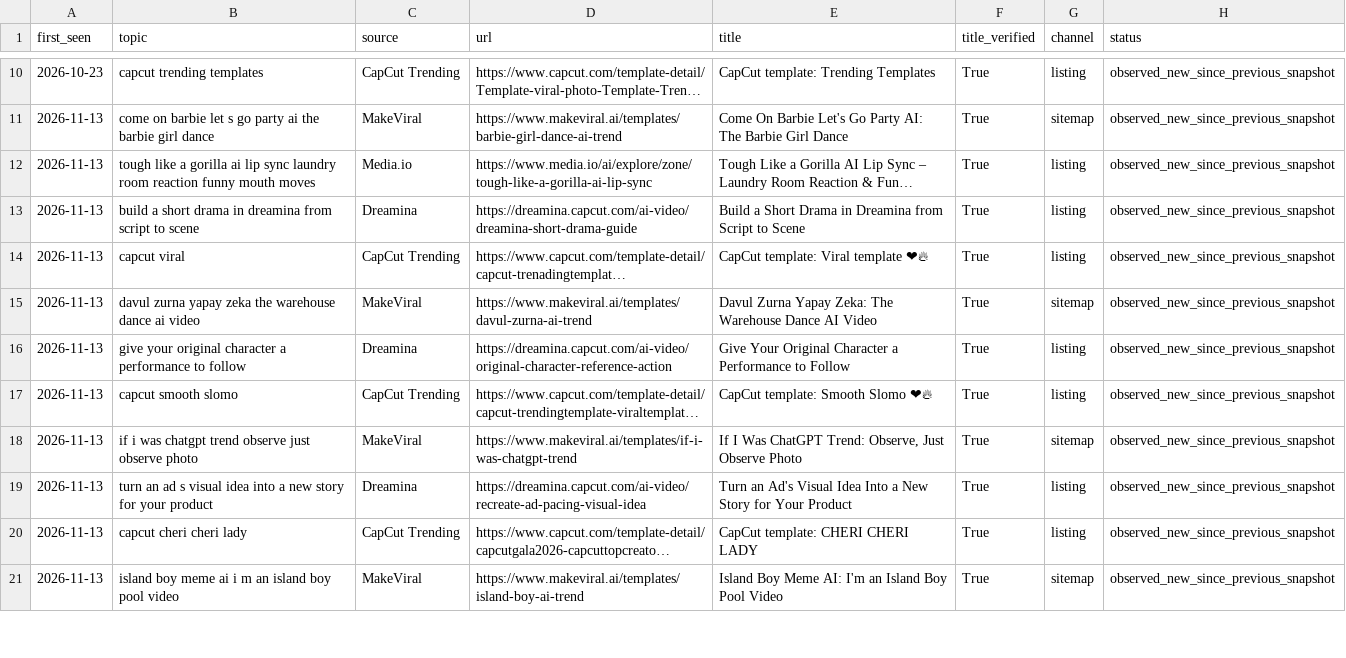
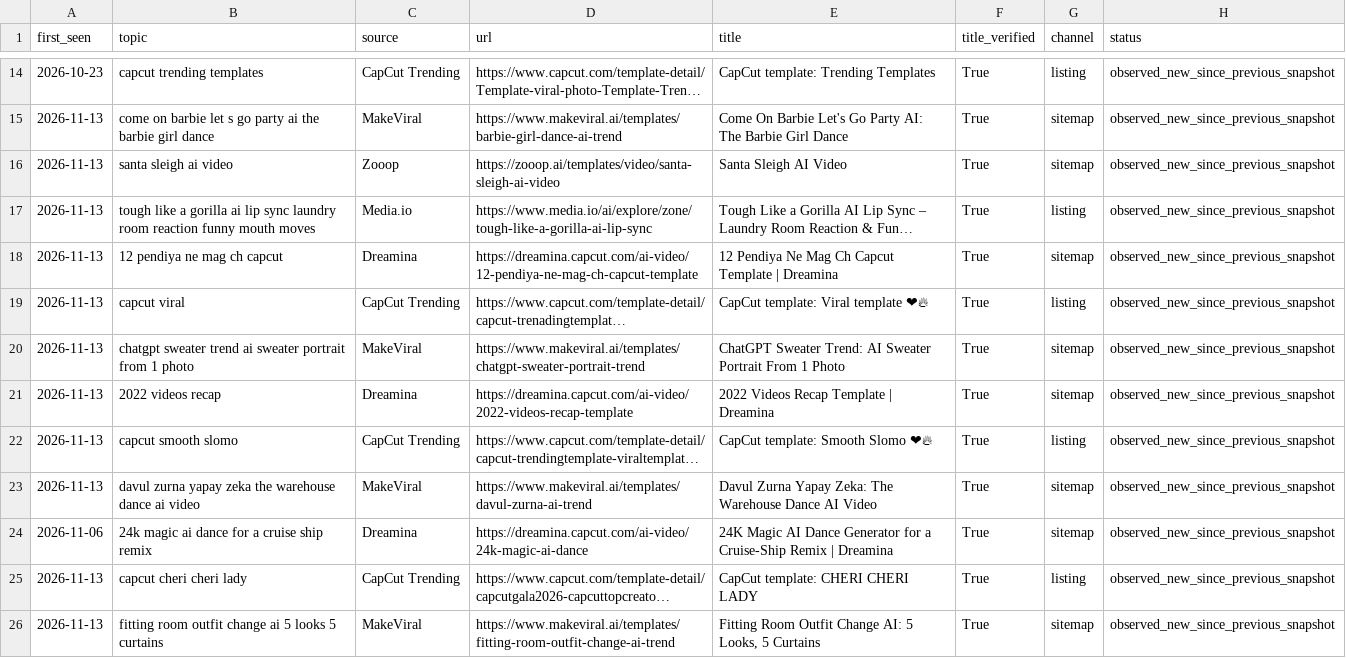
Before and after one commit to yestar2023-alt/trendradar, a CSV file: ai-video-radar/reports/2026-11-13.csv, drawn as a sheet; only a part is shown, gaps mark what is left out; long unchanged cells end in …; removed rows and columns are numbered as before the commit, all else as after; the diff covers the shown part only; the diff names each change by its address in the sheet, - before the commit and + after, or states it on an @@ line.

```diff
--- a/ai-video-radar/reports/2026-11-13.csv
+++ b/ai-video-radar/reports/2026-11-13.csv
+row 16: 2026-11-13 | santa sleigh ai video | Zooop | https://zooop.ai/templates/video/santa-sleigh-ai-video | Santa Sleigh AI Video | True | sitemap | observed_new_since_previous_snapshot
-B18 (topic): build a short drama in dreamina from script to scene
+B18 (topic): 12 pendiya ne mag ch capcut
-D18 (url): https://dreamina.capcut.com/ai-video/dreamina-short-drama-guide
+D18 (url): https://dreamina.capcut.com/ai-video/12-pendiya-ne-mag-ch-capcut-template
-E18 (title): Build a Short Drama in Dreamina from Script to Scene
+E18 (title): 12 Pendiya Ne Mag Ch Capcut Template | Dreamina
-G18 (channel): listing
+G18 (channel): sitemap
+row 20: 2026-11-13 | chatgpt sweater trend ai sweater portrait from 1 photo | MakeViral | https://www.makeviral.ai/templates/chatgpt-sweater-portrait-trend | ChatGPT Sweater Trend: AI Sweater Portrait From 1 Photo | True | sitemap | observed_new_since_previous_snapshot
+row 21: 2026-11-13 | 2022 videos recap | Dreamina | https://dreamina.capcut.com/ai-video/2022-videos-recap-template | 2022 Videos Recap Template | Dreamina | True | sitemap | observed_new_since_previous_snapshot
@@ row 17 moved to row 22: 2026-11-13 @@
-A24 (first_seen): 2026-11-13
+A24 (first_seen): 2026-11-06
-B24 (topic): give your original character a performance to follow
+B24 (topic): 24k magic ai dance for a cruise ship remix
-D24 (url): https://dreamina.capcut.com/ai-video/original-character-reference-action
+D24 (url): https://dreamina.capcut.com/ai-video/24k-magic-ai-dance
-E24 (title): Give Your Original Character a Performance to Follow
+E24 (title): 24K Magic AI Dance Generator for a Cruise-Ship Remix | Dreamina
-G24 (channel): listing
+G24 (channel): sitemap
-row 18: 2026-11-13 | if i was chatgpt trend observe just observe photo | MakeViral | https://www.makeviral.ai/templates/if-i-was-chatgpt-trend | If I Was ChatGPT Trend: Observe, Just Observe Photo | True | sitemap | observed_new_since_previous_snapshot
-row 19: 2026-11-13 | turn an ad s visual idea into a new story for your product | Dreamina | https://dreamina.capcut.com/ai-video/recreate-ad-pacing-visual-idea | Turn an Ad's Visual Idea Into a New Story for Your Product | True | listing | observed_new_since_previous_snapshot
-B26 (topic): island boy meme ai i m an island boy pool video
+B26 (topic): fitting room outfit change ai 5 looks 5 curtains
-D26 (url): https://www.makeviral.ai/templates/island-boy-ai-trend
+D26 (url): https://www.makeviral.ai/templates/fitting-room-outfit-change-ai-trend
-E26 (title): Island Boy Meme AI: I'm an Island Boy Pool Video
+E26 (title): Fitting Room Outfit Change AI: 5 Looks, 5 Curtains
```
Also changed, not shown: 5 added rows, 6 removed rows and 15 edited cells elsewhere in this file, ai-video-radar/reports/2026-11-13-seo.csv, ai-video-radar/reports/health-latest.csv, 11 other files.
